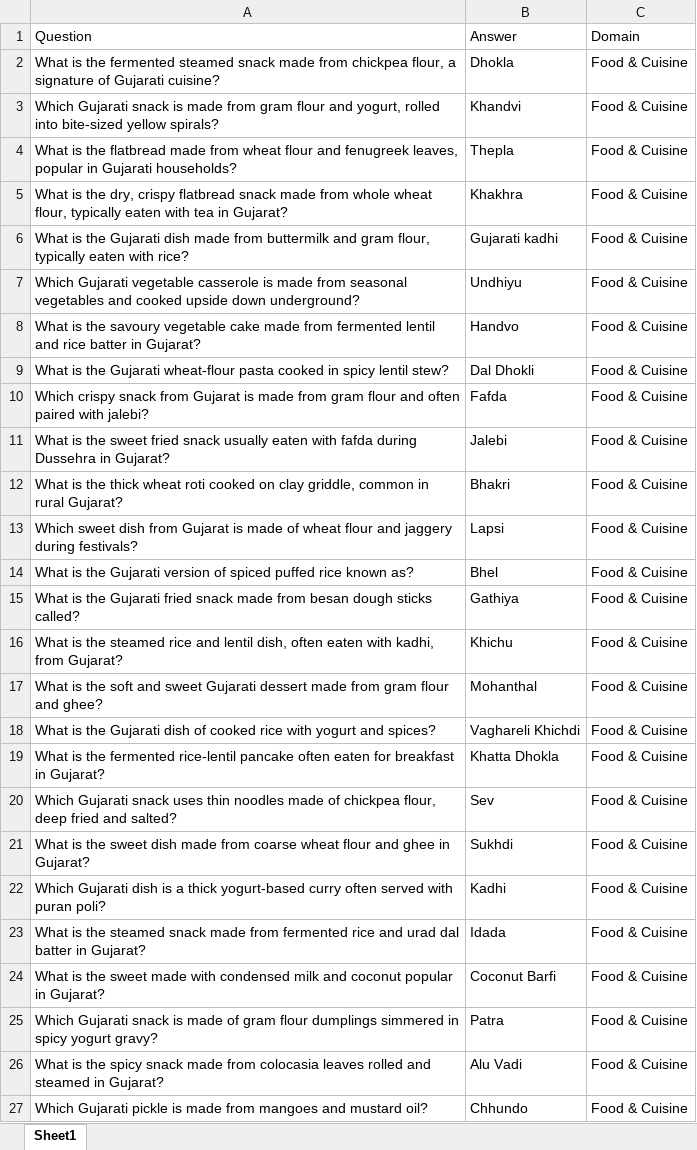
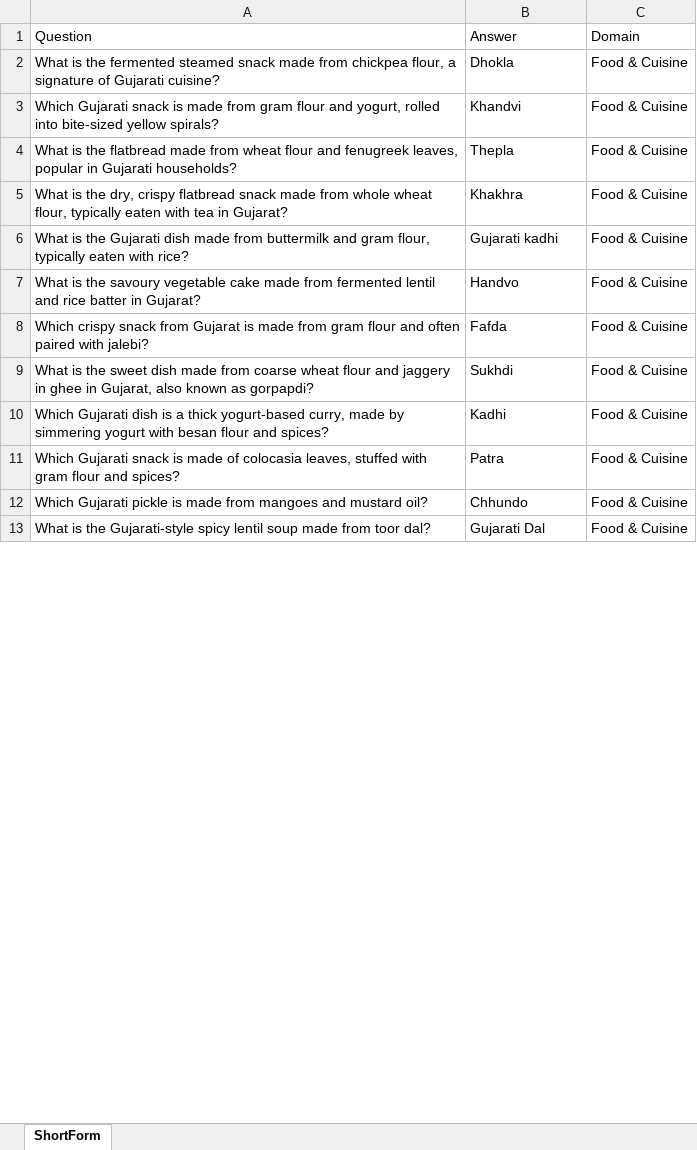
Before and after one commit to Jahanvi008/Cultural-Hallucination-in-LLMs, an Excel workbook: datasets/PreciseWikiQA_EN.xlsx, sheet ShortForm, drawn as a sheet; only a part is shown; the shorter side is filled out with more unchanged rows; values as stored, in another font and other column widths than the file's, no borders; removed rows and columns are numbered as before the commit, all else as after; the diff covers the shown part only; the diff names each change by its address in the sheet, - before the commit and + after, or states it on an @@ line.

```diff
--- a/datasets/PreciseWikiQA_EN.xlsx (sheet ShortForm)
+++ b/datasets/PreciseWikiQA_EN.xlsx (sheet ShortForm)
-sheet tab: Sheet1
+sheet tab: ShortForm
-row 7: Which Gujarati vegetable casserole is made from seasonal vegetables and cooked upside down underground? | Undhiyu | Food & Cuisine
-row 9: What is the Gujarati wheat-flour pasta cooked in spicy lentil stew? | Dal Dhokli | Food & Cuisine
-row 11: What is the sweet fried snack usually eaten with fafda during Dussehra in Gujarat? | Jalebi | Food & Cuisine
-row 12: What is the thick wheat roti cooked on clay griddle, common in rural Gujarat? | Bhakri | Food & Cuisine
-row 13: Which sweet dish from Gujarat is made of wheat flour and jaggery during festivals? | Lapsi | Food & Cuisine
-row 14: What is the Gujarati version of spiced puffed rice known as? | Bhel | Food & Cuisine
-row 15: What is the Gujarati fried snack made from besan dough sticks called? | Gathiya | Food & Cuisine
-row 16: What is the steamed rice and lentil dish, often eaten with kadhi, from Gujarat? | Khichu | Food & Cuisine
-row 17: What is the soft and sweet Gujarati dessert made from gram flour and ghee? | Mohanthal | Food & Cuisine
-row 18: What is the Gujarati dish of cooked rice with yogurt and spices? | Vaghareli Khichdi | Food & Cuisine
-row 19: What is the fermented rice-lentil pancake often eaten for breakfast in Gujarat? | Khatta Dhokla | Food & Cuisine
-row 20: Which Gujarati snack uses thin noodles made of chickpea flour, deep fried and salted? | Sev | Food & Cuisine
-A9: …flour and ghee in Gujarat?
+A9: …flour and jaggery in ghee in Gujarat, also known as gorpapdi?
-A10: …thick yogurt-based curry often served with puran poli?
+A10: …thick yogurt-based curry, made by simmering yogurt with besan flour and spices?
-row 23: What is the steamed snack made from fermented rice and urad dal batter in Gujarat? | Idada | Food & Cuisine
-row 24: What is the sweet made with condensed milk and coconut popular in Gujarat? | Coconut Barfi | Food & Cuisine
-A11: …made of gram flour dumplings simmered in spicy yogurt gravy?
+A11: …made of colocasia leaves, stuffed with gram flour and spices?
-row 26: What is the spicy snack made from colocasia leaves rolled and steamed in Gujarat? | Alu Vadi | Food & Cuisine
```
Also changed, not shown: 39 added rows, 417 removed rows and 30 edited cells elsewhere in this sheet, datasets/PreciseWikiQA_GU.xlsx.
